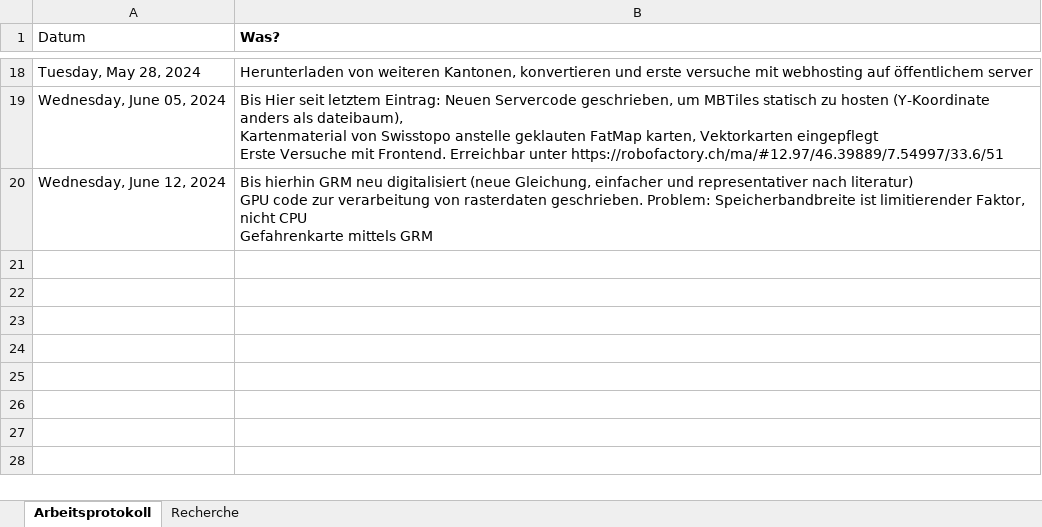
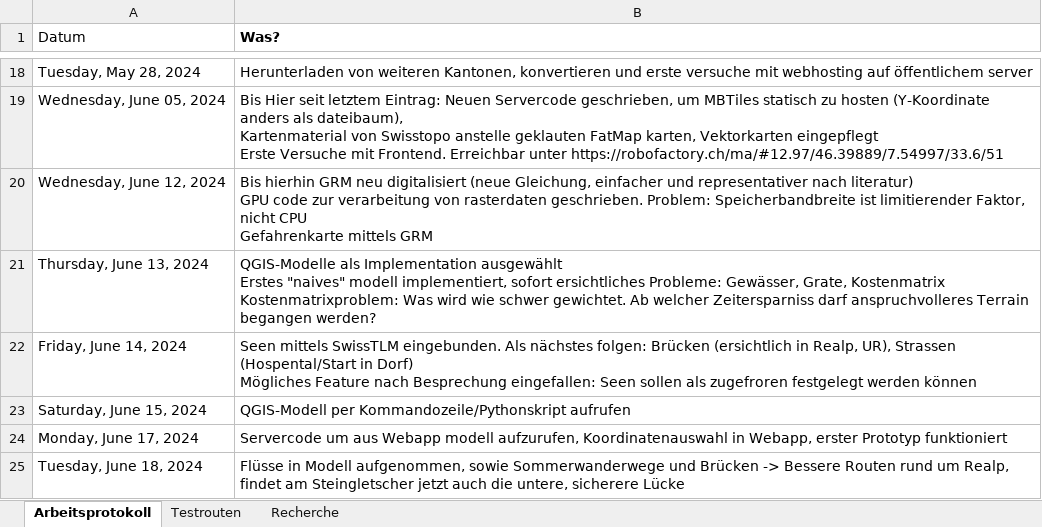
Before and after one commit to JesseB0rn/AlgoSkitour, an Excel workbook: admin/ArbeitRechercheProtokoll.xlsx, sheet Arbeitsprotokoll, drawn as a sheet; only a part is shown, gaps mark what is left out; values as stored, in another font and other column widths than the file's, no borders; table styles not drawn; ↵ is a line break in a cell; the diff names each change by its address in the sheet, - before the commit and + after, or states it on an @@ line.

Commit message:
besseres Modell

```diff
--- a/admin/ArbeitRechercheProtokoll.xlsx (sheet Arbeitsprotokoll)
+++ b/admin/ArbeitRechercheProtokoll.xlsx (sheet Arbeitsprotokoll)
+sheet tab: Testrouten
+row 21: Thursday, June 13, 2024 | QGIS-Modelle als Implementation ausgewählt ↵ Erstes "naives" modell implementiert, sofort ersichtliches Probleme: Gewässer, Grate, Kostenmatrix ↵ Kostenmatrixproblem: Was wird wie schwer gewichtet. Ab welcher Zeitersparniss darf anspruchvolleres Terrain begangen werden?
+row 22: Friday, June 14, 2024 | Seen mittels SwissTLM eingebunden. Als nächstes folgen: Brücken (ersichtlich in Realp, UR), Strassen (Hospental/Start in Dorf) ↵ Mögliches Feature nach Besprechung eingefallen: Seen sollen als zugefroren festgelegt werden können
+row 23: Saturday, June 15, 2024 | QGIS-Modell per Kommandozeile/Pythonskript aufrufen
+row 24: Monday, June 17, 2024 | Servercode um aus Webapp modell aufzurufen, Koordinatenauswahl in Webapp, erster Prototyp funktioniert
+row 25: Tuesday, June 18, 2024 | Flüsse in Modell aufgenommen, sowie Sommerwanderwege und Brücken -> Bessere Routen rund um Realp, ↵ findet am Steingletscher jetzt auch die untere, sicherere Lücke
```
Also changed, not shown: 2 other files.
